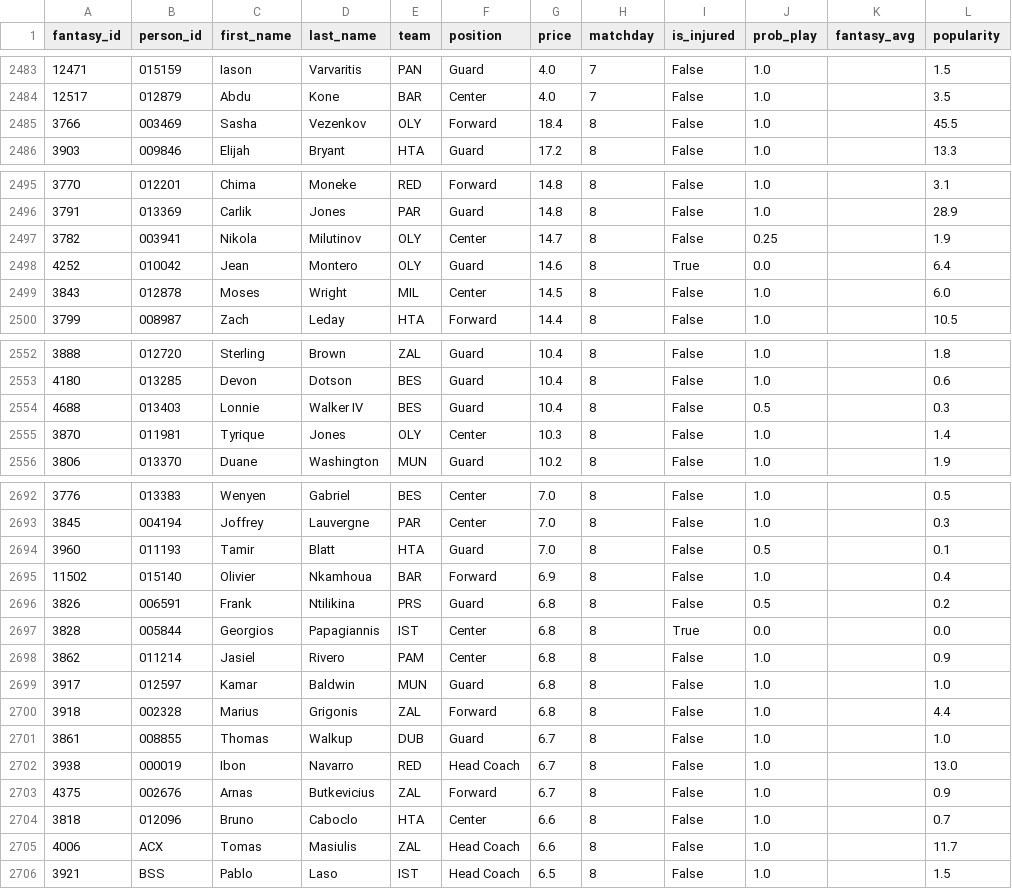
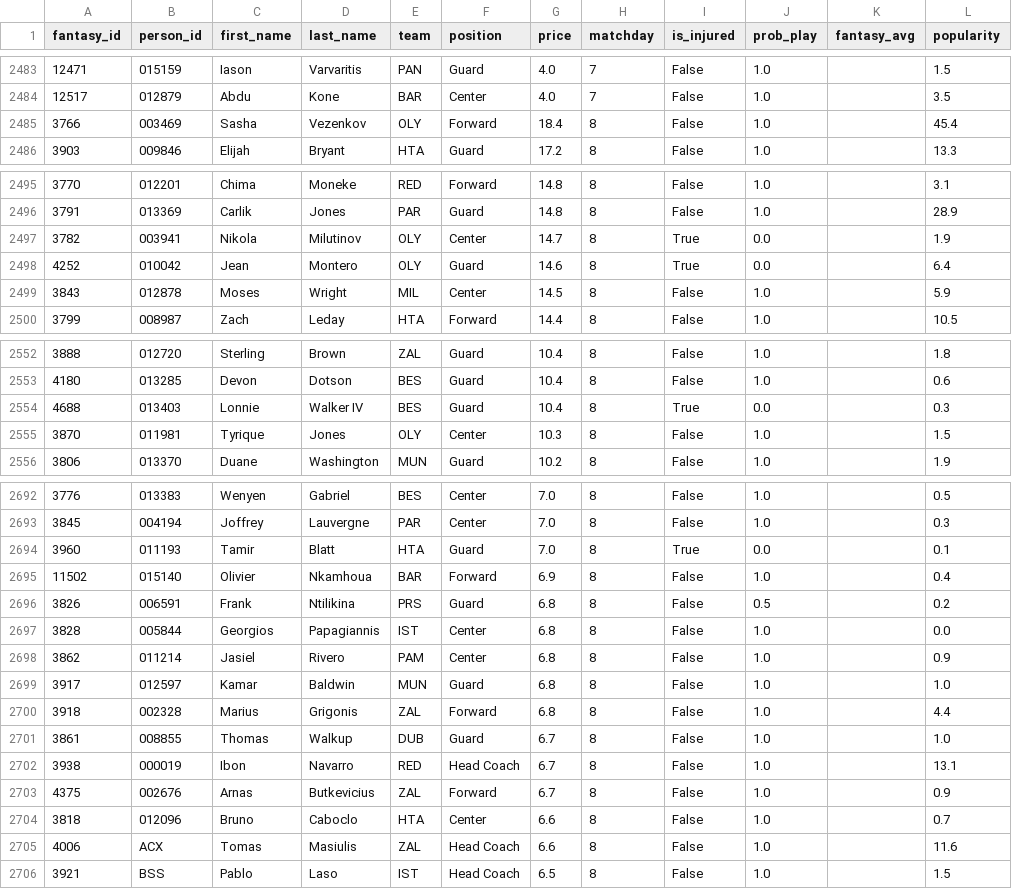
Before and after one commit to VaGlar/Euroleague-Fantasy-Challenge, a CSV file: data/public/prices.csv, drawn as a sheet; only a part is shown, gaps mark what is left out; the diff covers the shown part only.

```diff
--- a/data/public/prices.csv
+++ b/data/public/prices.csv
@@ -2484,3 +2484,3 @@ fantasy_id,person_id,first_name,last_name,team,position,price,matchday,is_injure
 12517,012879,Abdu,Kone,BAR,Center,4.0,7,False,1.0,,3.5
-3766,003469,Sasha,Vezenkov,OLY,Forward,18.4,8,False,1.0,,45.5
+3766,003469,Sasha,Vezenkov,OLY,Forward,18.4,8,False,1.0,,45.4
 3903,009846,Elijah,Bryant,HTA,Guard,17.2,8,False,1.0,,13.3
@@ -2496,5 +2496,5 @@ fantasy_id,person_id,first_name,last_name,team,position,price,matchday,is_injure
 3791,013369,Carlik,Jones,PAR,Guard,14.8,8,False,1.0,,28.9
-3782,003941,Nikola,Milutinov,OLY,Center,14.7,8,False,0.25,,1.9
+3782,003941,Nikola,Milutinov,OLY,Center,14.7,8,True,0.0,,1.9
 4252,010042,Jean,Montero,OLY,Guard,14.6,8,True,0.0,,6.4
-3843,012878,Moses,Wright,MIL,Center,14.5,8,False,1.0,,6.0
+3843,012878,Moses,Wright,MIL,Center,14.5,8,False,1.0,,5.9
 3799,008987,Zach,Leday,HTA,Forward,14.4,8,False,1.0,,10.5
@@ -2553,4 +2553,4 @@ fantasy_id,person_id,first_name,last_name,team,position,price,matchday,is_injure
 4180,013285,Devon,Dotson,BES,Guard,10.4,8,False,1.0,,0.6
-4688,013403,Lonnie,Walker IV,BES,Guard,10.4,8,False,0.5,,0.3
-3870,011981,Tyrique,Jones,OLY,Center,10.3,8,False,1.0,,1.4
+4688,013403,Lonnie,Walker IV,BES,Guard,10.4,8,True,0.0,,0.3
+3870,011981,Tyrique,Jones,OLY,Center,10.3,8,False,1.0,,1.5
 3806,013370,Duane,Washington,MUN,Guard,10.2,8,False,1.0,,1.9
@@ -2693,6 +2693,6 @@ fantasy_id,person_id,first_name,last_name,team,position,price,matchday,is_injure
 3845,004194,Joffrey,Lauvergne,PAR,Center,7.0,8,False,1.0,,0.3
-3960,011193,Tamir,Blatt,HTA,Guard,7.0,8,False,0.5,,0.1
+3960,011193,Tamir,Blatt,HTA,Guard,7.0,8,True,0.0,,0.1
 11502,015140,Olivier,Nkamhoua,BAR,Forward,6.9,8,False,1.0,,0.4
 3826,006591,Frank,Ntilikina,PRS,Guard,6.8,8,False,0.5,,0.2
-3828,005844,Georgios,Papagiannis,IST,Center,6.8,8,True,0.0,,0.0
+3828,005844,Georgios,Papagiannis,IST,Center,6.8,8,False,1.0,,0.0
 3862,011214,Jasiel,Rivero,PAM,Center,6.8,8,False,1.0,,0.9
@@ -2701,6 +2701,6 @@ fantasy_id,person_id,first_name,last_name,team,position,price,matchday,is_injure
 3861,008855,Thomas,Walkup,DUB,Guard,6.7,8,False,1.0,,1.0
-3938,000019,Ibon,Navarro,RED,Head Coach,6.7,8,False,1.0,,13.0
+3938,000019,Ibon,Navarro,RED,Head Coach,6.7,8,False,1.0,,13.1
 4375,002676,Arnas,Butkevicius,ZAL,Forward,6.7,8,False,1.0,,0.9
 3818,012096,Bruno,Caboclo,HTA,Center,6.6,8,False,1.0,,0.7
-4006,ACX,Tomas,Masiulis,ZAL,Head Coach,6.6,8,False,1.0,,11.7
+4006,ACX,Tomas,Masiulis,ZAL,Head Coach,6.6,8,False,1.0,,11.6
 3921,BSS,Pablo,Laso,IST,Head Coach,6.5,8,False,1.0,,1.5
```
Also changed, not shown: 23 edited cells elsewhere in this file, data/public/expert_log.csv, 12 other files.
